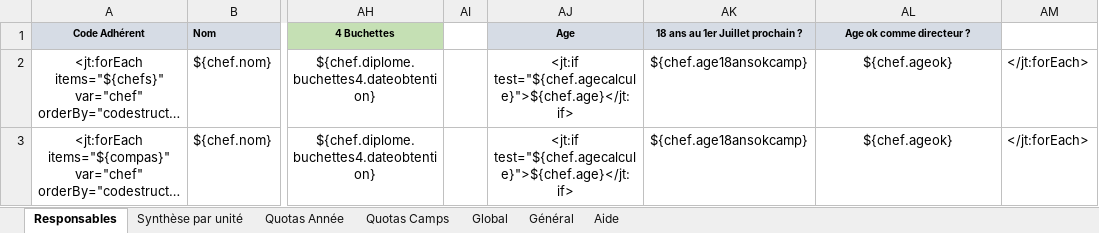
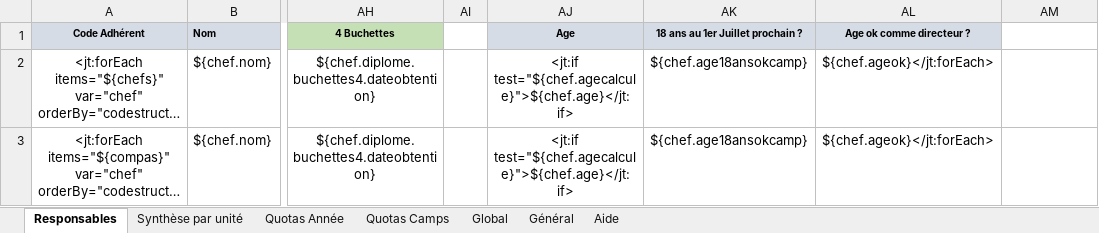
Before and after one commit to outilssgdf/analytiscout, an Excel workbook: fichiers/conf/modele.xlsx, sheet Responsables, drawn as a sheet; only a part is shown, gaps mark what is left out; long unchanged cells end in …; values as stored, in another font and other column widths than the file's, no borders; conditional formats not drawn; the diff names each change by its address in the sheet, - before the commit and + after, or states it on an @@ line.

```diff
--- a/fichiers/conf/modele.xlsx (sheet Responsables)
+++ b/fichiers/conf/modele.xlsx (sheet Responsables)
-AL2:AL3 (Age ok comme directeur ?): ${chef.ageok}
+AL2:AL3 (Age ok comme directeur ?): ${chef.ageok}</jt:forEach>
-AM2:AM3: </jt:forEach>
+AM2:AM3: (empty)
```
Also changed, not shown: sheet Quotas Camps, sheet Quotas Année, 2 other files.
